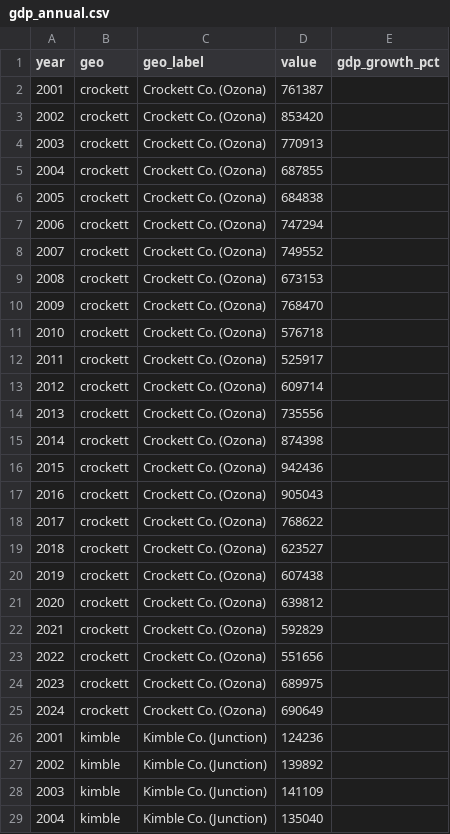
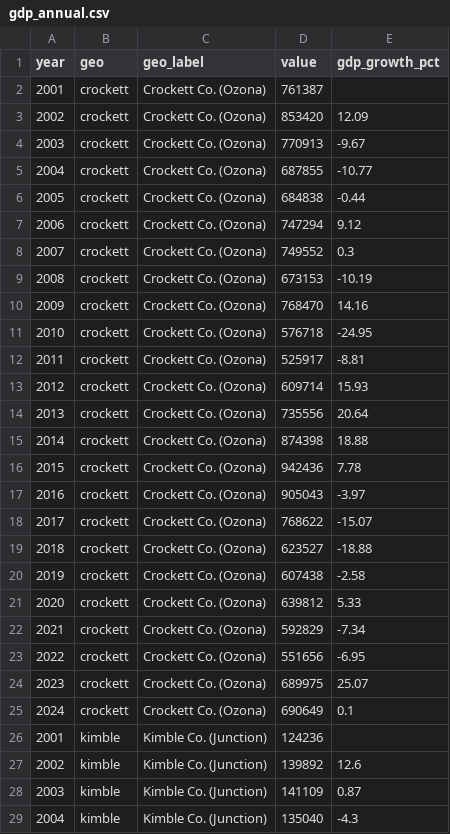
Before and after one commit to sam-caldwell/samcaldwell-info, a CSV file: data/west-texas/gdp_annual.csv, drawn as a sheet; only a part is shown; the diff covers the shown part only.

```diff
--- a/data/west-texas/gdp_annual.csv
+++ b/data/west-texas/gdp_annual.csv
@@ -2,28 +2,28 @@ year,geo,geo_label,value,gdp_growth_pct
 2001,crockett,Crockett Co. (Ozona),761387,
-2002,crockett,Crockett Co. (Ozona),853420,
-2003,crockett,Crockett Co. (Ozona),770913,
-2004,crockett,Crockett Co. (Ozona),687855,
-2005,crockett,Crockett Co. (Ozona),684838,
-2006,crockett,Crockett Co. (Ozona),747294,
-2007,crockett,Crockett Co. (Ozona),749552,
-2008,crockett,Crockett Co. (Ozona),673153,
-2009,crockett,Crockett Co. (Ozona),768470,
-2010,crockett,Crockett Co. (Ozona),576718,
-2011,crockett,Crockett Co. (Ozona),525917,
-2012,crockett,Crockett Co. (Ozona),609714,
-2013,crockett,Crockett Co. (Ozona),735556,
-2014,crockett,Crockett Co. (Ozona),874398,
-2015,crockett,Crockett Co. (Ozona),942436,
-2016,crockett,Crockett Co. (Ozona),905043,
-2017,crockett,Crockett Co. (Ozona),768622,
-2018,crockett,Crockett Co. (Ozona),623527,
-2019,crockett,Crockett Co. (Ozona),607438,
-2020,crockett,Crockett Co. (Ozona),639812,
-2021,crockett,Crockett Co. (Ozona),592829,
-2022,crockett,Crockett Co. (Ozona),551656,
-2023,crockett,Crockett Co. (Ozona),689975,
-2024,crockett,Crockett Co. (Ozona),690649,
+2002,crockett,Crockett Co. (Ozona),853420,12.09
+2003,crockett,Crockett Co. (Ozona),770913,-9.67
+2004,crockett,Crockett Co. (Ozona),687855,-10.77
+2005,crockett,Crockett Co. (Ozona),684838,-0.44
+2006,crockett,Crockett Co. (Ozona),747294,9.12
+2007,crockett,Crockett Co. (Ozona),749552,0.3
+2008,crockett,Crockett Co. (Ozona),673153,-10.19
+2009,crockett,Crockett Co. (Ozona),768470,14.16
+2010,crockett,Crockett Co. (Ozona),576718,-24.95
+2011,crockett,Crockett Co. (Ozona),525917,-8.81
+2012,crockett,Crockett Co. (Ozona),609714,15.93
+2013,crockett,Crockett Co. (Ozona),735556,20.64
+2014,crockett,Crockett Co. (Ozona),874398,18.88
+2015,crockett,Crockett Co. (Ozona),942436,7.78
+2016,crockett,Crockett Co. (Ozona),905043,-3.97
+2017,crockett,Crockett Co. (Ozona),768622,-15.07
+2018,crockett,Crockett Co. (Ozona),623527,-18.88
+2019,crockett,Crockett Co. (Ozona),607438,-2.58
+2020,crockett,Crockett Co. (Ozona),639812,5.33
+2021,crockett,Crockett Co. (Ozona),592829,-7.34
+2022,crockett,Crockett Co. (Ozona),551656,-6.95
+2023,crockett,Crockett Co. (Ozona),689975,25.07
+2024,crockett,Crockett Co. (Ozona),690649,0.1
 2001,kimble,Kimble Co. (Junction),124236,
-2002,kimble,Kimble Co. (Junction),139892,
-2003,kimble,Kimble Co. (Junction),141109,
-2004,kimble,Kimble Co. (Junction),135040,
+2002,kimble,Kimble Co. (Junction),139892,12.6
+2003,kimble,Kimble Co. (Junction),141109,0.87
+2004,kimble,Kimble Co. (Junction),135040,-4.3
```
Also changed, not shown: 112 edited cells elsewhere in this file, data/west-texas/west_texas_summary.csv, 3 other files.
